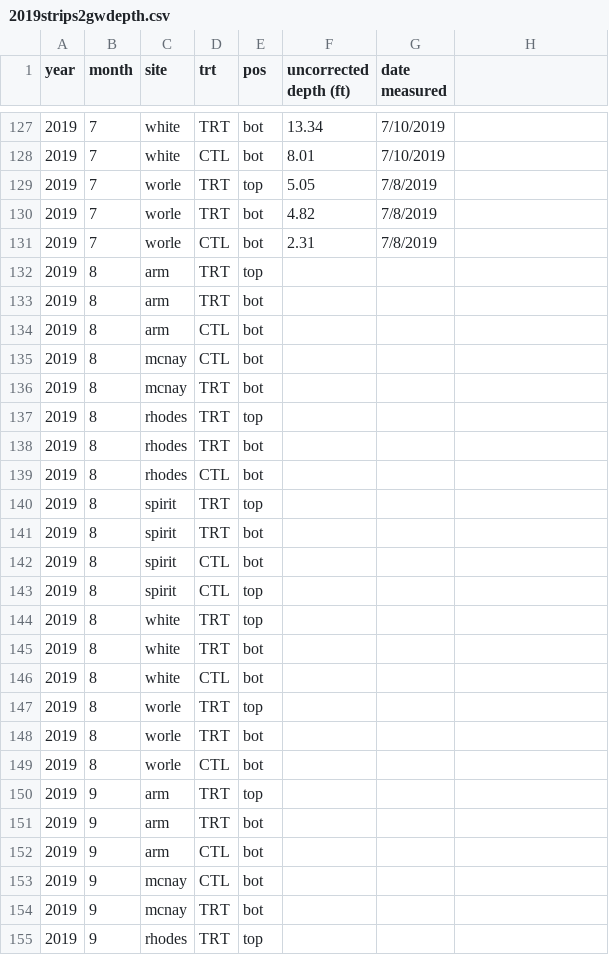
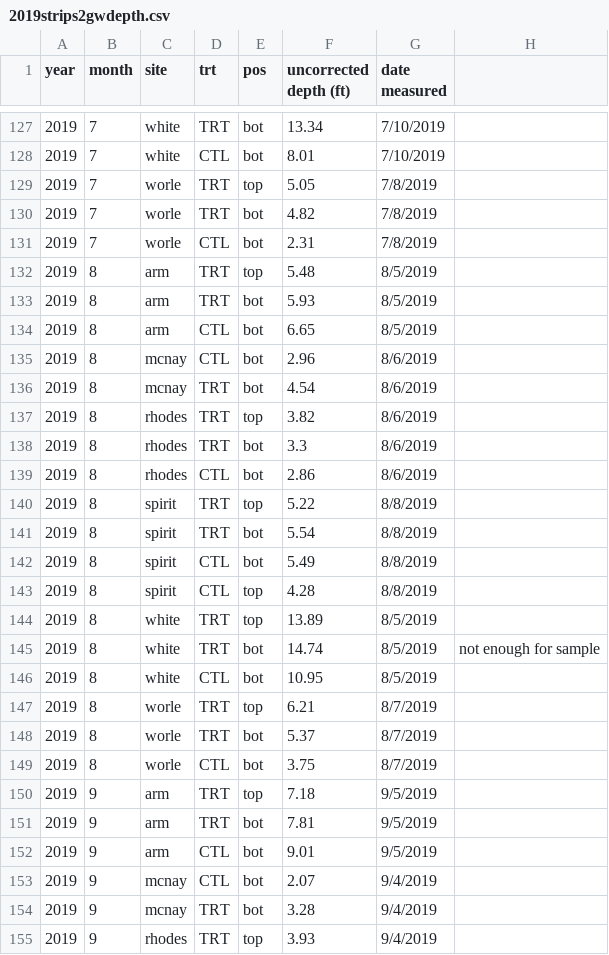
Before and after one commit to wittec/prairiestrips, a CSV file: groundwater/data-raw/depth/2019/2019strips2gwdepth.csv, drawn as a sheet; only a part is shown, gaps mark what is left out; the diff covers the shown part only.

```diff
--- a/groundwater/data-raw/depth/2019/2019strips2gwdepth.csv
+++ b/groundwater/data-raw/depth/2019/2019strips2gwdepth.csv
@@ -131,25 +131,25 @@ year,month,site,trt,pos,uncorrected depth (ft),date measured,
 2019,7,worle,CTL,bot,2.31,7/8/2019,
-2019,8,arm,TRT,top,,,
-2019,8,arm,TRT,bot,,,
-2019,8,arm,CTL,bot,,,
-2019,8,mcnay,CTL,bot,,,
-2019,8,mcnay,TRT,bot,,,
-2019,8,rhodes,TRT,top,,,
-2019,8,rhodes,TRT,bot,,,
-2019,8,rhodes,CTL,bot,,,
-2019,8,spirit,TRT,top,,,
-2019,8,spirit,TRT,bot,,,
-2019,8,spirit,CTL,bot,,,
-2019,8,spirit,CTL,top,,,
-2019,8,white,TRT,top,,,
-2019,8,white,TRT,bot,,,
-2019,8,white,CTL,bot,,,
-2019,8,worle,TRT,top,,,
-2019,8,worle,TRT,bot,,,
-2019,8,worle,CTL,bot,,,
-2019,9,arm,TRT,top,,,
-2019,9,arm,TRT,bot,,,
-2019,9,arm,CTL,bot,,,
-2019,9,mcnay,CTL,bot,,,
-2019,9,mcnay,TRT,bot,,,
-2019,9,rhodes,TRT,top,,,
+2019,8,arm,TRT,top,5.48,8/5/2019,
+2019,8,arm,TRT,bot,5.93,8/5/2019,
+2019,8,arm,CTL,bot,6.65,8/5/2019,
+2019,8,mcnay,CTL,bot,2.96,8/6/2019,
+2019,8,mcnay,TRT,bot,4.54,8/6/2019,
+2019,8,rhodes,TRT,top,3.82,8/6/2019,
+2019,8,rhodes,TRT,bot,3.3,8/6/2019,
+2019,8,rhodes,CTL,bot,2.86,8/6/2019,
+2019,8,spirit,TRT,top,5.22,8/8/2019,
+2019,8,spirit,TRT,bot,5.54,8/8/2019,
+2019,8,spirit,CTL,bot,5.49,8/8/2019,
+2019,8,spirit,CTL,top,4.28,8/8/2019,
+2019,8,white,TRT,top,13.89,8/5/2019,
+2019,8,white,TRT,bot,14.74,8/5/2019,not enough for sample
+2019,8,white,CTL,bot,10.95,8/5/2019,
+2019,8,worle,TRT,top,6.21,8/7/2019,
+2019,8,worle,TRT,bot,5.37,8/7/2019,
+2019,8,worle,CTL,bot,3.75,8/7/2019,
+2019,9,arm,TRT,top,7.18,9/5/2019,
+2019,9,arm,TRT,bot,7.81,9/5/2019,
+2019,9,arm,CTL,bot,9.01,9/5/2019,
+2019,9,mcnay,CTL,bot,2.07,9/4/2019,
+2019,9,mcnay,TRT,bot,3.28,9/4/2019,
+2019,9,rhodes,TRT,top,3.93,9/4/2019,
```
Also changed, not shown: 58 edited cells elsewhere in this file, groundwater/data-raw/corrections.csv, 11 other files.
